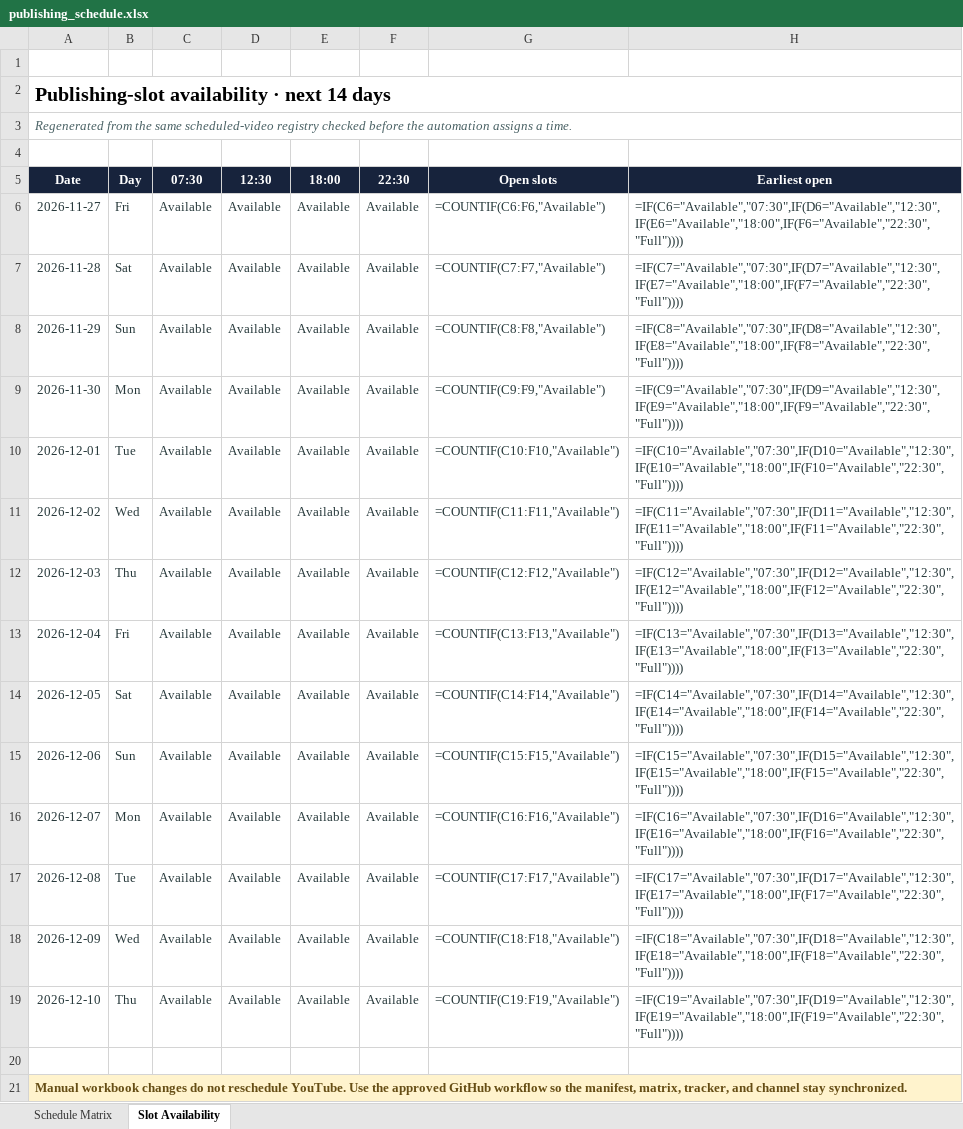
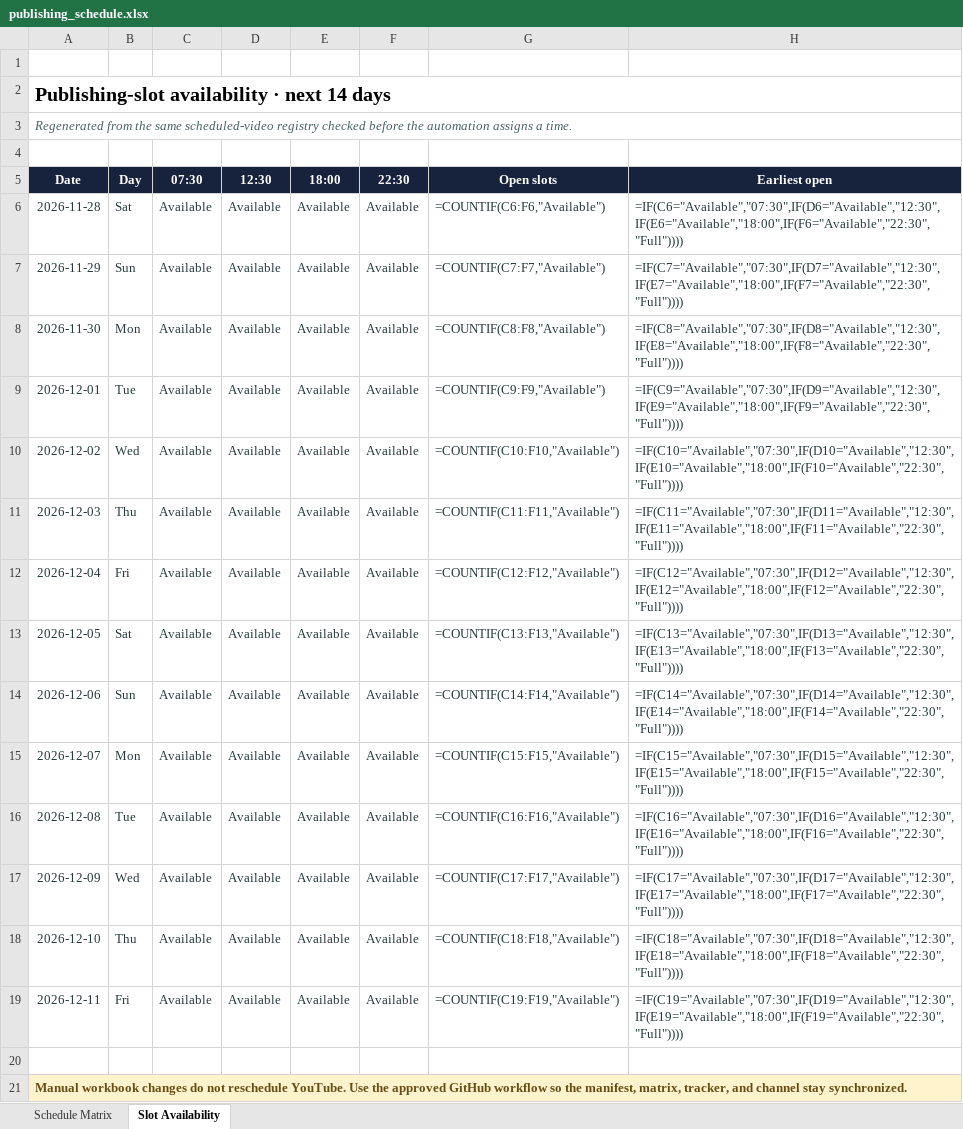
Before and after one commit to Indusvalley7/talkivana-automation, an Excel workbook: tracker/publishing_schedule.xlsx, sheet Slot Availability, drawn as a sheet; values as stored, in another font and other column widths than the file's, no borders; formulas without a stored value are shown as written; conditional formats not drawn; removed rows and columns are numbered as before the commit, all else as after; the diff names each change by its address in the sheet, - before the commit and + after, or states it on an @@ line.

```diff
--- a/tracker/publishing_schedule.xlsx (sheet Slot Availability)
+++ b/tracker/publishing_schedule.xlsx (sheet Slot Availability)
-row 6: 2026-11-27 | Fri | Available | Available | Available | Available | =COUNTIF(C6:F6,"Available") | =IF(C6="Available","07:30",IF(D6="Available","12:30",IF(E6="Available","18:00",IF(F6="Available","22:30","Full"))))
-G6 (Open slots): =COUNTIF(C7:F7,"Available")
+G6 (Open slots): =COUNTIF(C6:F6,"Available")
-H6 (Earliest open): =IF(C7="Available","07:30",IF(D7="Available","12:30",IF(E7="Available","18:00",IF(F7="Available","22:30","Full"))))
+H6 (Earliest open): =IF(C6="Available","07:30",IF(D6="Available","12:30",IF(E6="Available","18:00",IF(F6="Available","22:30","Full"))))
-G7 (Open slots): =COUNTIF(C8:F8,"Available")
+G7 (Open slots): =COUNTIF(C7:F7,"Available")
-H7 (Earliest open): =IF(C8="Available","07:30",IF(D8="Available","12:30",IF(E8="Available","18:00",IF(F8="Available","22:30","Full"))))
+H7 (Earliest open): =IF(C7="Available","07:30",IF(D7="Available","12:30",IF(E7="Available","18:00",IF(F7="Available","22:30","Full"))))
-G8 (Open slots): =COUNTIF(C9:F9,"Available")
+G8 (Open slots): =COUNTIF(C8:F8,"Available")
-H8 (Earliest open): =IF(C9="Available","07:30",IF(D9="Available","12:30",IF(E9="Available","18:00",IF(F9="Available","22:30","Full"))))
+H8 (Earliest open): =IF(C8="Available","07:30",IF(D8="Available","12:30",IF(E8="Available","18:00",IF(F8="Available","22:30","Full"))))
-G9 (Open slots): =COUNTIF(C10:F10,"Available")
+G9 (Open slots): =COUNTIF(C9:F9,"Available")
-H9 (Earliest open): =IF(C10="Available","07:30",IF(D10="Available","12:30",IF(E10="Available","18:00",IF(F10="Available","22:30","Full"))))
+H9 (Earliest open): =IF(C9="Available","07:30",IF(D9="Available","12:30",IF(E9="Available","18:00",IF(F9="Available","22:30","Full"))))
-G10 (Open slots): =COUNTIF(C11:F11,"Available")
+G10 (Open slots): =COUNTIF(C10:F10,"Available")
-H10 (Earliest open): =IF(C11="Available","07:30",IF(D11="Available","12:30",IF(E11="Available","18:00",IF(F11="Available","22:30","Full"))))
+H10 (Earliest open): =IF(C10="Available","07:30",IF(D10="Available","12:30",IF(E10="Available","18:00",IF(F10="Available","22:30","Full"))))
-G11 (Open slots): =COUNTIF(C12:F12,"Available")
+G11 (Open slots): =COUNTIF(C11:F11,"Available")
-H11 (Earliest open): =IF(C12="Available","07:30",IF(D12="Available","12:30",IF(E12="Available","18:00",IF(F12="Available","22:30","Full"))))
+H11 (Earliest open): =IF(C11="Available","07:30",IF(D11="Available","12:30",IF(E11="Available","18:00",IF(F11="Available","22:30","Full"))))
-G12 (Open slots): =COUNTIF(C13:F13,"Available")
+G12 (Open slots): =COUNTIF(C12:F12,"Available")
-H12 (Earliest open): =IF(C13="Available","07:30",IF(D13="Available","12:30",IF(E13="Available","18:00",IF(F13="Available","22:30","Full"))))
+H12 (Earliest open): =IF(C12="Available","07:30",IF(D12="Available","12:30",IF(E12="Available","18:00",IF(F12="Available","22:30","Full"))))
-G13 (Open slots): =COUNTIF(C14:F14,"Available")
+G13 (Open slots): =COUNTIF(C13:F13,"Available")
-H13 (Earliest open): =IF(C14="Available","07:30",IF(D14="Available","12:30",IF(E14="Available","18:00",IF(F14="Available","22:30","Full"))))
+H13 (Earliest open): =IF(C13="Available","07:30",IF(D13="Available","12:30",IF(E13="Available","18:00",IF(F13="Available","22:30","Full"))))
-G14 (Open slots): =COUNTIF(C15:F15,"Available")
+G14 (Open slots): =COUNTIF(C14:F14,"Available")
-H14 (Earliest open): =IF(C15="Available","07:30",IF(D15="Available","12:30",IF(E15="Available","18:00",IF(F15="Available","22:30","Full"))))
+H14 (Earliest open): =IF(C14="Available","07:30",IF(D14="Available","12:30",IF(E14="Available","18:00",IF(F14="Available","22:30","Full"))))
-G15 (Open slots): =COUNTIF(C16:F16,"Available")
+G15 (Open slots): =COUNTIF(C15:F15,"Available")
-H15 (Earliest open): =IF(C16="Available","07:30",IF(D16="Available","12:30",IF(E16="Available","18:00",IF(F16="Available","22:30","Full"))))
+H15 (Earliest open): =IF(C15="Available","07:30",IF(D15="Available","12:30",IF(E15="Available","18:00",IF(F15="Available","22:30","Full"))))
-G16 (Open slots): =COUNTIF(C17:F17,"Available")
+G16 (Open slots): =COUNTIF(C16:F16,"Available")
-H16 (Earliest open): =IF(C17="Available","07:30",IF(D17="Available","12:30",IF(E17="Available","18:00",IF(F17="Available","22:30","Full"))))
+H16 (Earliest open): =IF(C16="Available","07:30",IF(D16="Available","12:30",IF(E16="Available","18:00",IF(F16="Available","22:30","Full"))))
-G17 (Open slots): =COUNTIF(C18:F18,"Available")
+G17 (Open slots): =COUNTIF(C17:F17,"Available")
-H17 (Earliest open): =IF(C18="Available","07:30",IF(D18="Available","12:30",IF(E18="Available","18:00",IF(F18="Available","22:30","Full"))))
+H17 (Earliest open): =IF(C17="Available","07:30",IF(D17="Available","12:30",IF(E17="Available","18:00",IF(F17="Available","22:30","Full"))))
-G18 (Open slots): =COUNTIF(C19:F19,"Available")
+G18 (Open slots): =COUNTIF(C18:F18,"Available")
-H18 (Earliest open): =IF(C19="Available","07:30",IF(D19="Available","12:30",IF(E19="Available","18:00",IF(F19="Available","22:30","Full"))))
+H18 (Earliest open): =IF(C18="Available","07:30",IF(D18="Available","12:30",IF(E18="Available","18:00",IF(F18="Available","22:30","Full"))))
+row 19: 2026-12-11 | Fri | Available | Available | Available | Available | =COUNTIF(C19:F19,"Available") | =IF(C19="Available","07:30",IF(D19="Available","12:30",IF(E19="Available","18:00",IF(F19="Available","22:30","Full"))))
```
Also changed, not shown: sheet Schedule Matrix.
